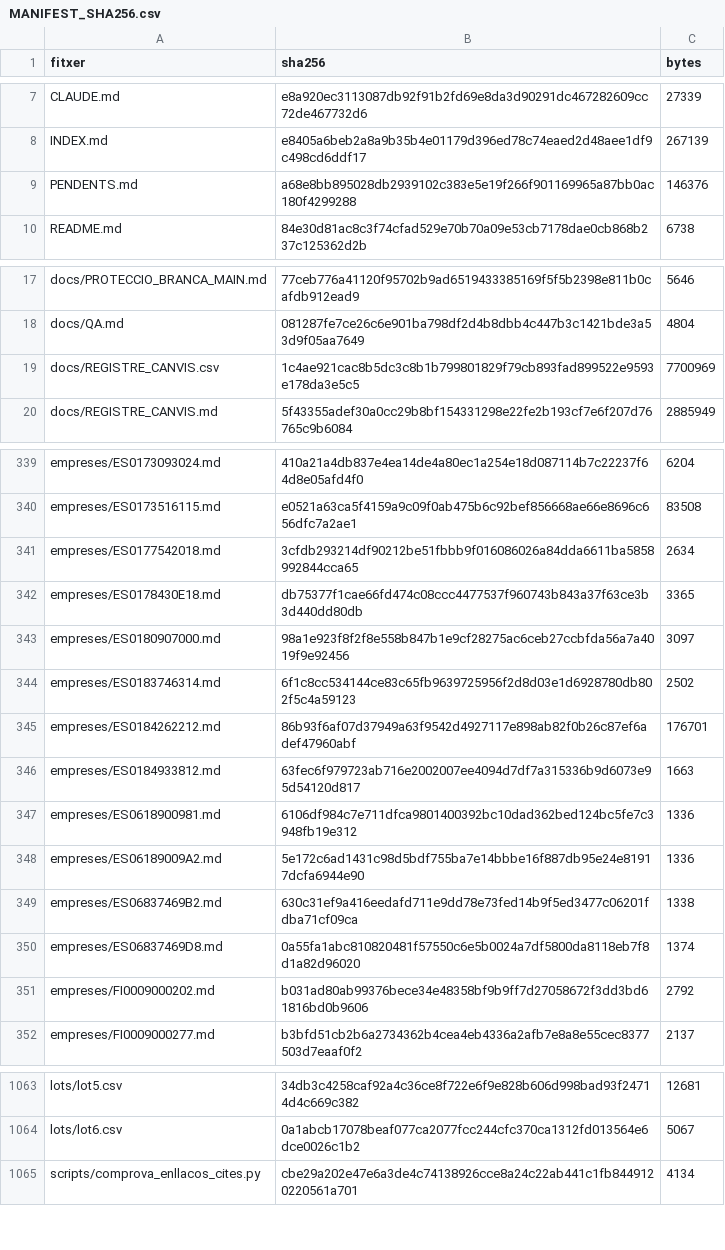
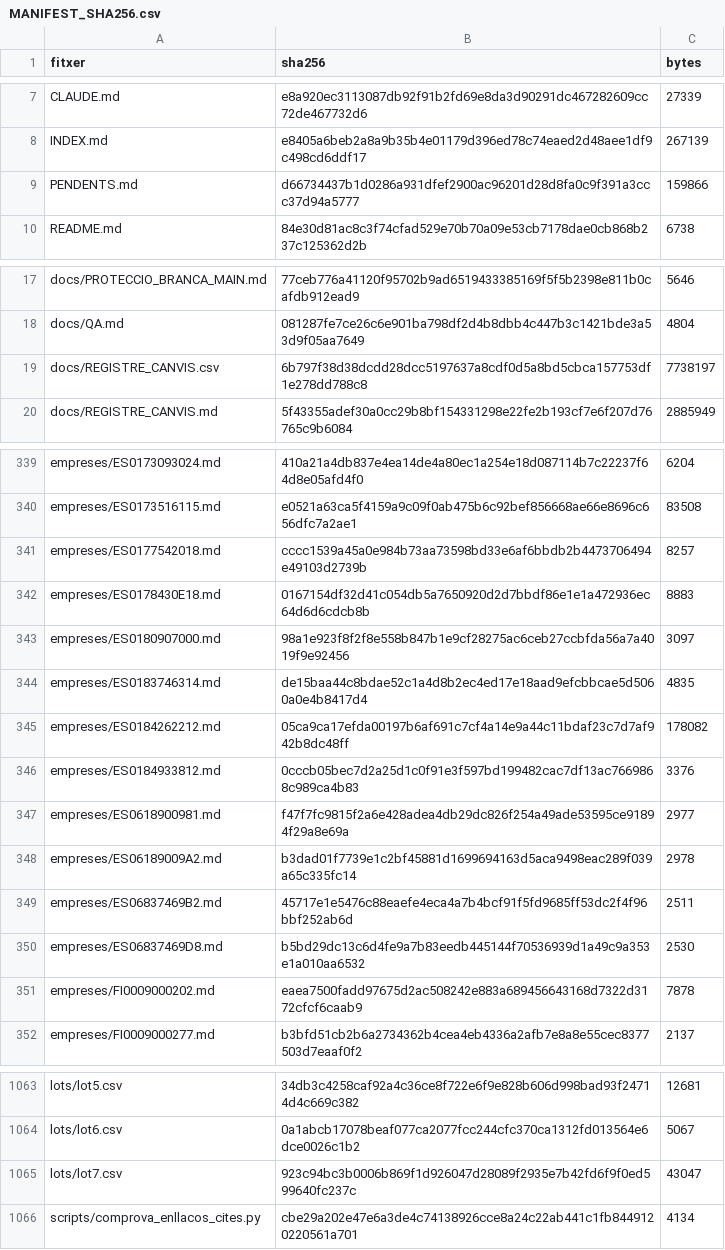
Before and after one commit to jmasoribas-max/base-fundadors-ceo-stoxx600, a CSV file: MANIFEST_SHA256.csv, drawn as a sheet; only a part is shown, gaps mark what is left out.

```diff
--- a/MANIFEST_SHA256.csv
+++ b/MANIFEST_SHA256.csv
@@ -8,3 +8,3 @@ CLAUDE.md,e8a920ec3113087db92f91b2fd69e8da3d90291dc467282609cc72de467732d6,27339
 INDEX.md,e8405a6beb2a8a9b35b4e01179d396ed78c74eaed2d48aee1df9c498cd6ddf17,267139
-PENDENTS.md,a68e8bb895028db2939102c383e5e19f266f901169965a87bb0ac180f4299288,146376
+PENDENTS.md,d66734437b1d0286a931dfef2900ac96201d28d8fa0c9f391a3ccc37d94a5777,159866
 README.md,84e30d81ac8c3f74cfad529e70b70a09e53cb7178dae0cb868b237c125362d2b,6738
@@ -18,3 +18,3 @@ docs/PROTECCIO_BRANCA_MAIN.md,77ceb776a41120f95702b9ad6519433385169f5f5b2398e811
 docs/QA.md,081287fe7ce26c6e901ba798df2d4b8dbb4c447b3c1421bde3a53d9f05aa7649,4804
-docs/REGISTRE_CANVIS.csv,1c4ae921cac8b5dc3c8b1b799801829f79cb893fad899522e9593e178da3e5c5,7700969
+docs/REGISTRE_CANVIS.csv,6b797f38d38dcdd28dcc5197637a8cdf0d5a8bd5cbca157753df1e278dd788c8,7738197
 docs/REGISTRE_CANVIS.md,5f43355adef30a0cc29b8bf154331298e22fe2b193cf7e6f207d76765c9b6084,2885949
@@ -340,13 +340,13 @@ empreses/ES0173093024.md,410a21a4db837e4ea14de4a80ec1a254e18d087114b7c22237f64d8
 empreses/ES0173516115.md,e0521a63ca5f4159a9c09f0ab475b6c92bef856668ae66e8696c656dfc7a2ae1,83508
-empreses/ES0177542018.md,3cfdb293214df90212be51fbbb9f016086026a84dda6611ba5858992844cca65,2634
-empreses/ES0178430E18.md,db75377f1cae66fd474c08ccc4477537f960743b843a37f63ce3b3d440dd80db,3365
+empreses/ES0177542018.md,cccc1539a45a0e984b73aa73598bd33e6af6bbdb2b4473706494e49103d2739b,8257
+empreses/ES0178430E18.md,0167154df32d41c054db5a7650920d2d7bbdf86e1e1a472936ec64d6d6cdcb8b,8883
 empreses/ES0180907000.md,98a1e923f8f2f8e558b847b1e9cf28275ac6ceb27ccbfda56a7a4019f9e92456,3097
-empreses/ES0183746314.md,6f1c8cc534144ce83c65fb9639725956f2d8d03e1d6928780db802f5c4a59123,2502
-empreses/ES0184262212.md,86b93f6af07d37949a63f9542d4927117e898ab82f0b26c87ef6adef47960abf,176701
-empreses/ES0184933812.md,63fec6f979723ab716e2002007ee4094d7df7a315336b9d6073e95d54120d817,1663
-empreses/ES0618900981.md,6106df984c7e711dfca9801400392bc10dad362bed124bc5fe7c3948fb19e312,1336
-empreses/ES06189009A2.md,5e172c6ad1431c98d5bdf755ba7e14bbbe16f887db95e24e81917dcfa6944e90,1336
-empreses/ES06837469B2.md,630c31ef9a416eedafd711e9dd78e73fed14b9f5ed3477c06201fdba71cf09ca,1338
-empreses/ES06837469D8.md,0a55fa1abc810820481f57550c6e5b0024a7df5800da8118eb7f8d1a82d96020,1374
-empreses/FI0009000202.md,b031ad80ab99376bece34e48358bf9b9ff7d27058672f3dd3bd61816bd0b9606,2792
+empreses/ES0183746314.md,de15baa44c8bdae52c1a4d8b2ec4ed17e18aad9efcbbcae5d5060a0e4b8417d4,4835
+empreses/ES0184262212.md,05ca9ca17efda00197b6af691c7cf4a14e9a44c11bdaf23c7d7af942b8dc48ff,178082
+empreses/ES0184933812.md,0cccb05bec7d2a25d1c0f91e3f597bd199482cac7df13ac7669868c989ca4b83,3376
+empreses/ES0618900981.md,f47f7fc9815f2a6e428adea4db29dc826f254a49ade53595ce91894f29a8e69a,2977
+empreses/ES06189009A2.md,b3dad01f7739e1c2bf45881d1699694163d5aca9498eac289f039a65c335fc14,2978
+empreses/ES06837469B2.md,45717e1e5476c88eaefe4eca4a7b4bcf91f5fd9685ff53dc2f4f96bbf252ab6d,2511
+empreses/ES06837469D8.md,b5bd29dc13c6d4fe9a7b83eedb445144f70536939d1a49c9a353e1a010aa6532,2530
+empreses/FI0009000202.md,eaea7500fadd97675d2ac508242e883a689456643168d7322d3172cfcf6caab9,7878
 empreses/FI0009000277.md,b3bfd51cb2b6a2734362b4cea4eb4336a2afb7e8a8e55cec8377503d7eaaf0f2,2137
@@ -1064,2 +1064,3 @@ lots/lot5.csv,34db3c4258caf92a4c36ce8f722e6f9e828b606d998bad93f24714d4c669c382,1
 lots/lot6.csv,0a1abcb17078beaf077ca2077fcc244cfc370ca1312fd013564e6dce0026c1b2,5067
+lots/lot7.csv,923c94bc3b0006b869f1d926047d28089f2935e7b42fd6f9f0ed599640fc237c,43047
 scripts/comprova_enllacos_cites.py,cbe29a202e47e6a3de4c74138926cce8a24c22ab441c1fb8449120220561a701,4134
```
Also changed, not shown: 12 other files.
